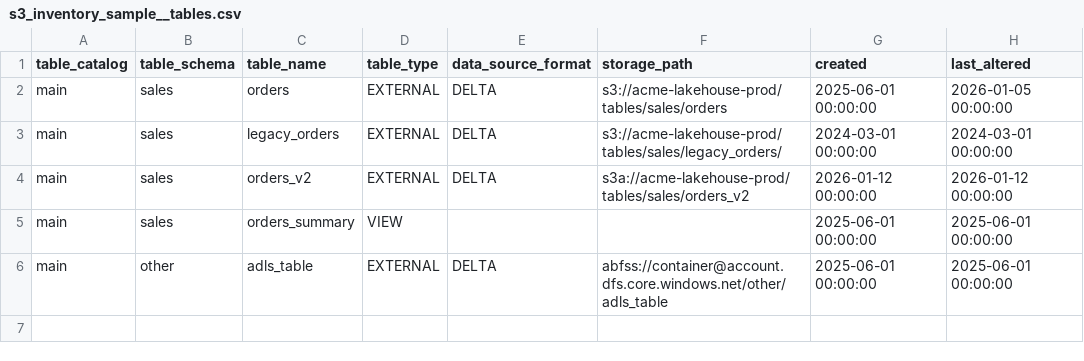
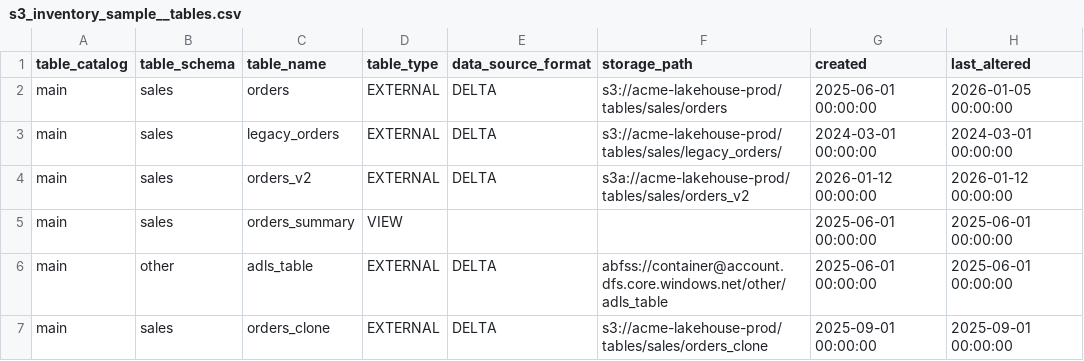
Before and after one commit to randypitcherii/shareables, a CSV file: databricks/demos/dbt/seeds/s3_inventory/s3_inventory_sample__tables.csv, drawn as a sheet.

```diff
--- a/databricks/demos/dbt/seeds/s3_inventory/s3_inventory_sample__tables.csv
+++ b/databricks/demos/dbt/seeds/s3_inventory/s3_inventory_sample__tables.csv
@@ -6 +6,2 @@ main,sales,orders_summary,VIEW,,,2025-06-01 00:00:00,2025-06-01 00:00:00
 main,other,adls_table,EXTERNAL,DELTA,abfss://container@account.dfs.core.windows.net/other/adls_table,2025-06-01 00:00:00,2025-06-01 00:00:00
+main,sales,orders_clone,EXTERNAL,DELTA,s3://acme-lakehouse-prod/tables/sales/orders_clone,2025-09-01 00:00:00,2025-09-01 00:00:00
```
Also changed, not shown: databricks/demos/dbt/seeds/s3_inventory/s3_inventory_sample__objects.csv, 20 other files.
